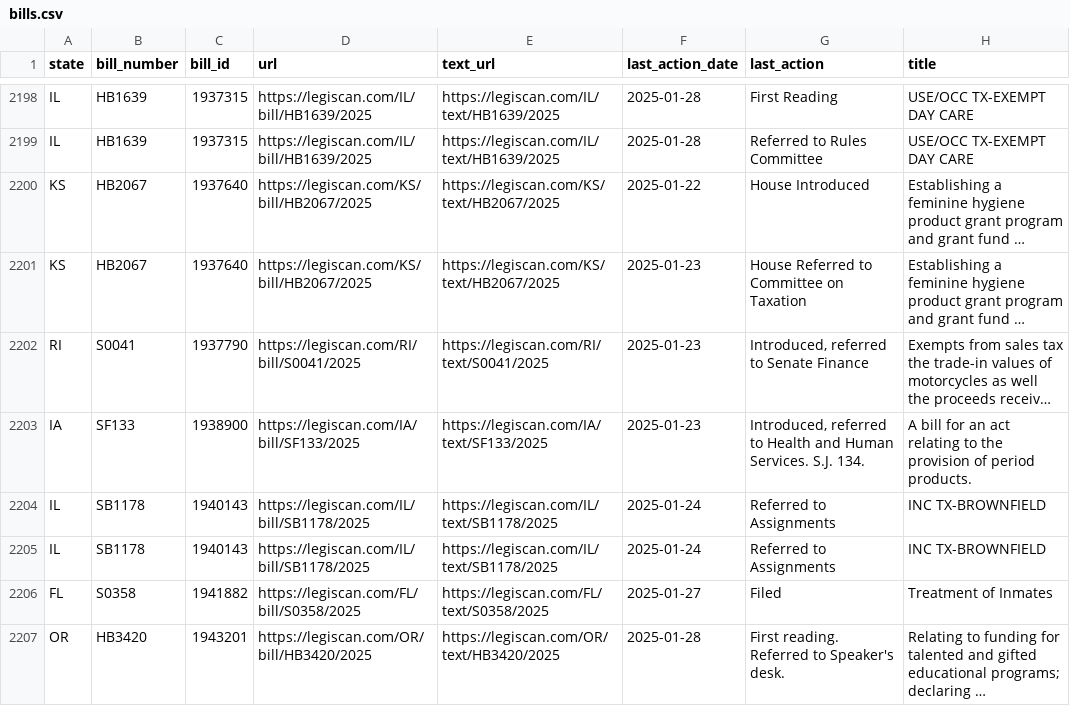
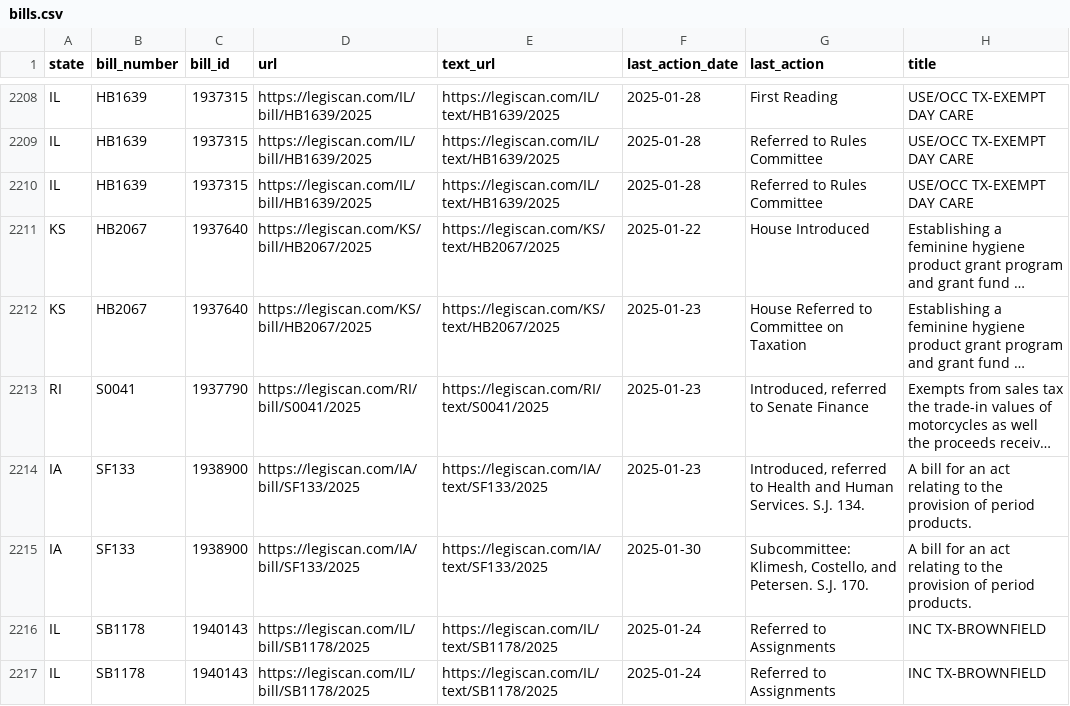
Before and after one commit to monimiller/texas_impact, a CSV file: sources/legiscan/bills.csv, drawn as a sheet; only a part is shown, gaps mark what is left out; the shorter side is filled out with more unchanged rows; long unchanged cells end in …; the diff covers the shown part only; the diff names each change by its address in the sheet, - before the commit and + after, or states it on an @@ line.

```diff
--- a/sources/legiscan/bills.csv
+++ b/sources/legiscan/bills.csv
+row 2210: IL | HB1639 | 1937315 | https://legiscan.com/IL/bill/HB1639/2025 | https://legiscan.com/IL/text/HB1639/2025 | 2025-01-28 | Referred to Rules Committee | USE/OCC TX-EXEMPT DAY CARE
+row 2215: IA | SF133 | 1938900 | https://legiscan.com/IA/bill/SF133/2025 | https://legiscan.com/IA/text/SF133/2025 | 2025-01-30 | Subcommittee: Klimesh, Costello, and Petersen. S.J. 170. | A bill for an act relating to the provision of period products.
```
Also changed, not shown: 19 added rows and 11 moved rows elsewhere in this file.
